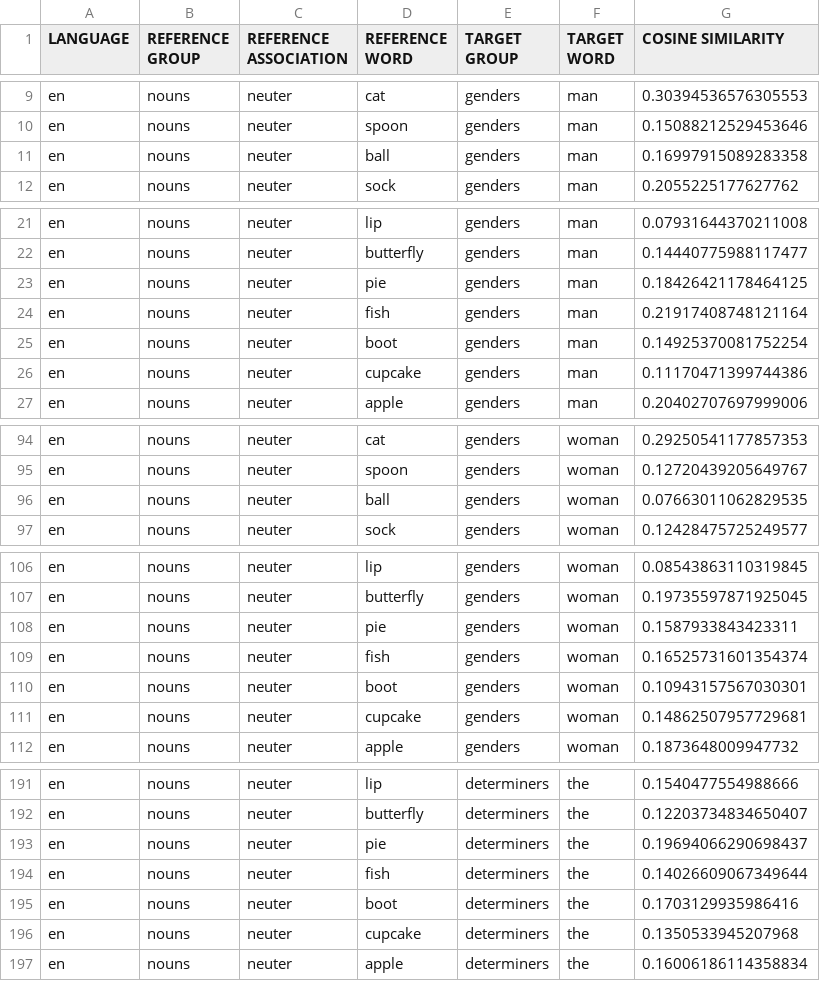
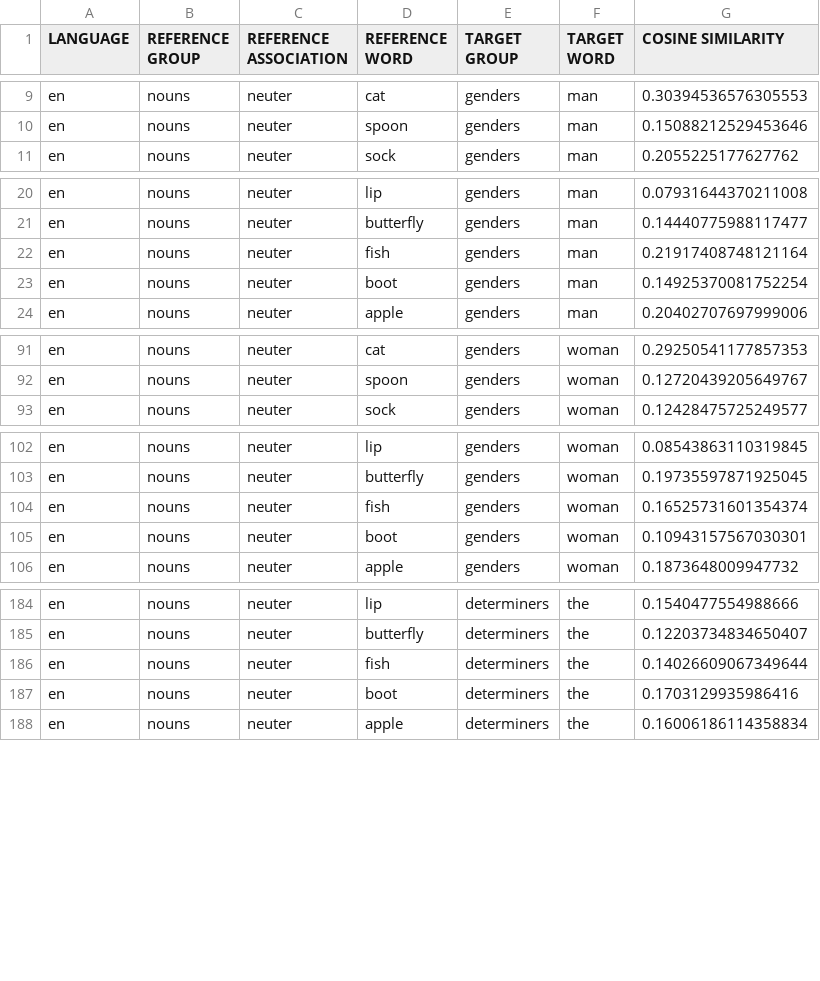
Before and after one commit to roccoflint/keys-study, a CSV file: data/embeddings/control/en_embeddings_control.csv, drawn as a sheet; only a part is shown, gaps mark what is left out; the diff covers the shown part only; the diff names each change by its address in the sheet, - before the commit and + after, or states it on an @@ line.

```diff
--- a/data/embeddings/control/en_embeddings_control.csv
+++ b/data/embeddings/control/en_embeddings_control.csv
-row 11: en | nouns | neuter | ball | genders | man | 0.16997915089283358
-row 23: en | nouns | neuter | pie | genders | man | 0.18426421178464125
-row 26: en | nouns | neuter | cupcake | genders | man | 0.11170471399744386
-row 96: en | nouns | neuter | ball | genders | woman | 0.07663011062829535
-row 108: en | nouns | neuter | pie | genders | woman | 0.1587933843423311
-row 111: en | nouns | neuter | cupcake | genders | woman | 0.14862507957729681
-row 193: en | nouns | neuter | pie | determiners | the | 0.19694066290698437
-row 196: en | nouns | neuter | cupcake | determiners | the | 0.1350533945207968
```
Also changed, not shown: 1 removed row elsewhere in this file, data/embeddings/control/de_embeddings_control.csv, data/embeddings/control/es_embeddings_control.csv.
